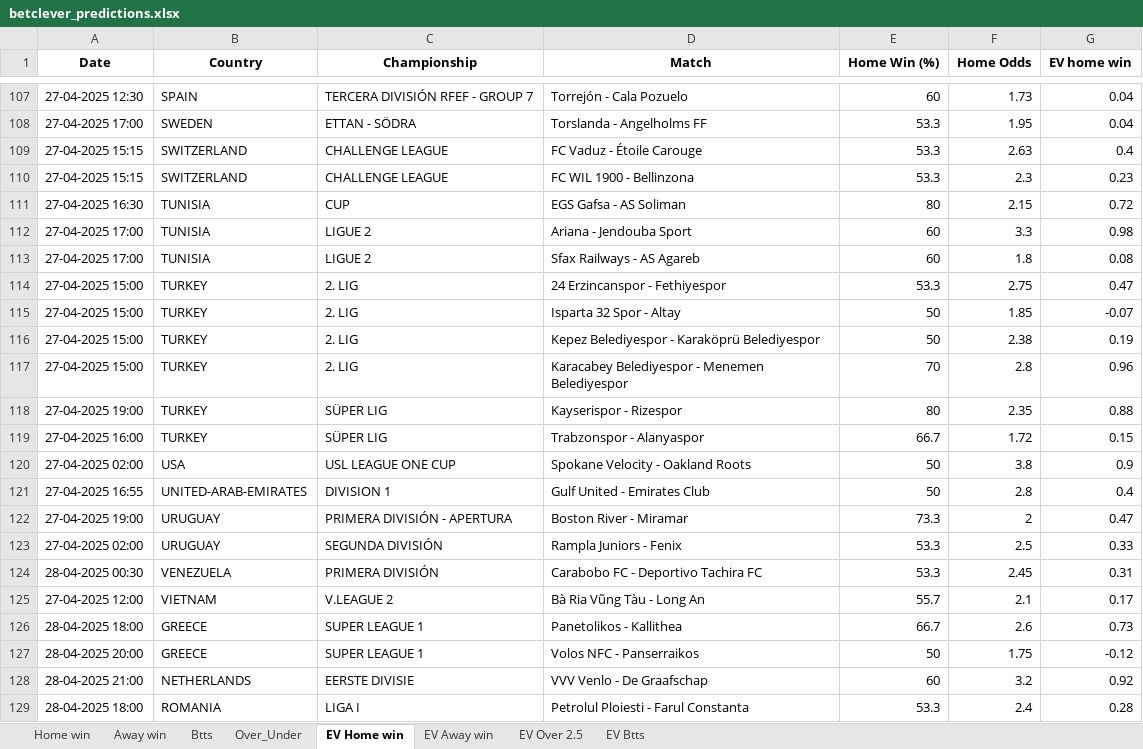
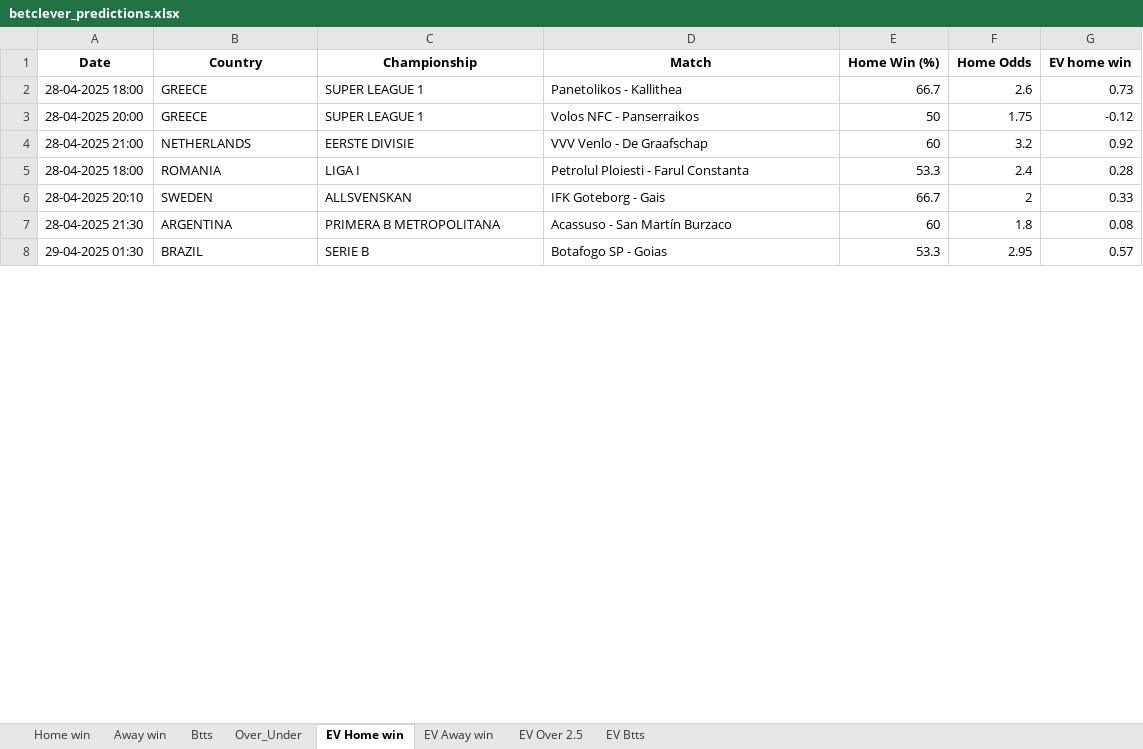
Before and after one commit to dcosta-da/soccer_predictions_scraper, an Excel workbook: scraper/data/betclever_predictions.xlsx, sheet EV Home win, drawn as a sheet; only a part is shown, gaps mark what is left out; the shorter side is filled out with more unchanged rows; values as stored, in another font and other column widths than the file's, no borders; removed rows and columns are numbered as before the commit, all else as after; the diff covers the shown part only; the diff names each change by its address in the sheet, - before the commit and + after, or states it on an @@ line.

```diff
--- a/scraper/data/betclever_predictions.xlsx (sheet EV Home win)
+++ b/scraper/data/betclever_predictions.xlsx (sheet EV Home win)
-row 107: 27-04-2025 12:30 | SPAIN | TERCERA DIVISIÓN RFEF - GROUP 7 | Torrejón - Cala Pozuelo | 60 | 1.73 | 0.04
-row 108: 27-04-2025 17:00 | SWEDEN | ETTAN - SÖDRA | Torslanda - Angelholms FF | 53.3 | 1.95 | 0.04
-row 109: 27-04-2025 15:15 | SWITZERLAND | CHALLENGE LEAGUE | FC Vaduz - Étoile Carouge | 53.3 | 2.63 | 0.4
-row 110: 27-04-2025 15:15 | SWITZERLAND | CHALLENGE LEAGUE | FC WIL 1900 - Bellinzona | 53.3 | 2.3 | 0.23
-row 111: 27-04-2025 16:30 | TUNISIA | CUP | EGS Gafsa - AS Soliman | 80 | 2.15 | 0.72
-row 112: 27-04-2025 17:00 | TUNISIA | LIGUE 2 | Ariana - Jendouba Sport | 60 | 3.3 | 0.98
-row 113: 27-04-2025 17:00 | TUNISIA | LIGUE 2 | Sfax Railways - AS Agareb | 60 | 1.8 | 0.08
-row 114: 27-04-2025 15:00 | TURKEY | 2. LIG | 24 Erzincanspor - Fethiyespor | 53.3 | 2.75 | 0.47
-row 115: 27-04-2025 15:00 | TURKEY | 2. LIG | Isparta 32 Spor - Altay | 50 | 1.85 | -0.07
-row 116: 27-04-2025 15:00 | TURKEY | 2. LIG | Kepez Belediyespor - Karaköprü Belediyespor | 50 | 2.38 | 0.19
-row 117: 27-04-2025 15:00 | TURKEY | 2. LIG | Karacabey Belediyespor - Menemen Belediyespor | 70 | 2.8 | 0.96
-row 118: 27-04-2025 19:00 | TURKEY | SÜPER LIG | Kayserispor - Rizespor | 80 | 2.35 | 0.88
-row 119: 27-04-2025 16:00 | TURKEY | SÜPER LIG | Trabzonspor - Alanyaspor | 66.7 | 1.72 | 0.15
-row 120: 27-04-2025 02:00 | USA | USL LEAGUE ONE CUP | Spokane Velocity - Oakland Roots | 50 | 3.8 | 0.9
-row 121: 27-04-2025 16:55 | UNITED-ARAB-EMIRATES | DIVISION 1 | Gulf United - Emirates Club | 50 | 2.8 | 0.4
-row 122: 27-04-2025 19:00 | URUGUAY | PRIMERA DIVISIÓN - APERTURA | Boston River - Miramar | 73.3 | 2 | 0.47
-row 123: 27-04-2025 02:00 | URUGUAY | SEGUNDA DIVISIÓN | Rampla Juniors - Fenix | 53.3 | 2.5 | 0.33
-row 124: 28-04-2025 00:30 | VENEZUELA | PRIMERA DIVISIÓN | Carabobo FC - Deportivo Tachira FC | 53.3 | 2.45 | 0.31
-row 125: 27-04-2025 12:00 | VIETNAM | V.LEAGUE 2 | Bà Ria Vũng Tàu - Long An | 55.7 | 2.1 | 0.17
```
Also changed, not shown: 21 added rows and 107 removed rows elsewhere in this sheet, sheet EV Away win, sheet EV Btts, sheet EV Over 2.5, sheet Over_Under, sheet Btts, sheet Home win, 1 more sheet.
